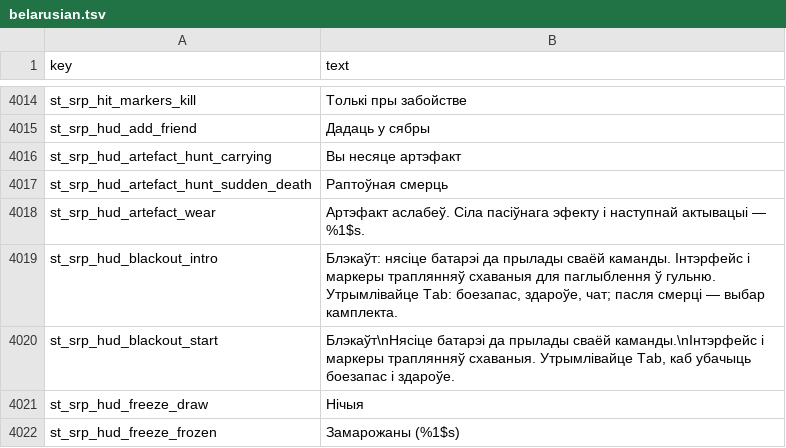
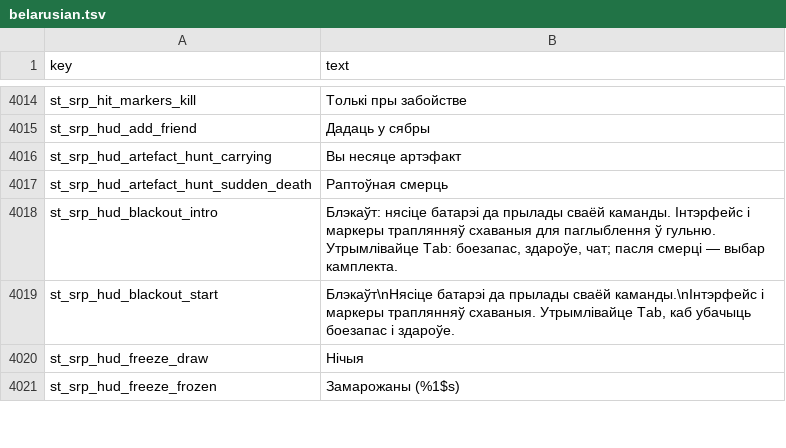
Before and after one commit to srp-survarium/skhid-srp, a TSV file: srp-026g/client-patches/localization/belarusian.tsv, drawn as a sheet; only a part is shown, gaps mark what is left out; the diff names each change by its address in the sheet, - before the commit and + after, or states it on an @@ line.

Commit message:
Artefact wear: no "Artifact weakened" line
The owner: remove it. The hint and its key st_srp_hud_artefact_wear go from the hud and the 12 dictionaries; the quick slot's switch on cooldown stays.

```diff
--- a/srp-026g/client-patches/localization/belarusian.tsv
+++ b/srp-026g/client-patches/localization/belarusian.tsv
-row 4018: st_srp_hud_artefact_wear | Артэфакт аслабеў. Сіла пасіўнага эфекту і наступнай актывацыі — %1$s.
```
Also changed, not shown: srp-026g/client-patches/localization/finnish.tsv, srp-026g/client-patches/localization/hungarian.tsv, 13 other files.
